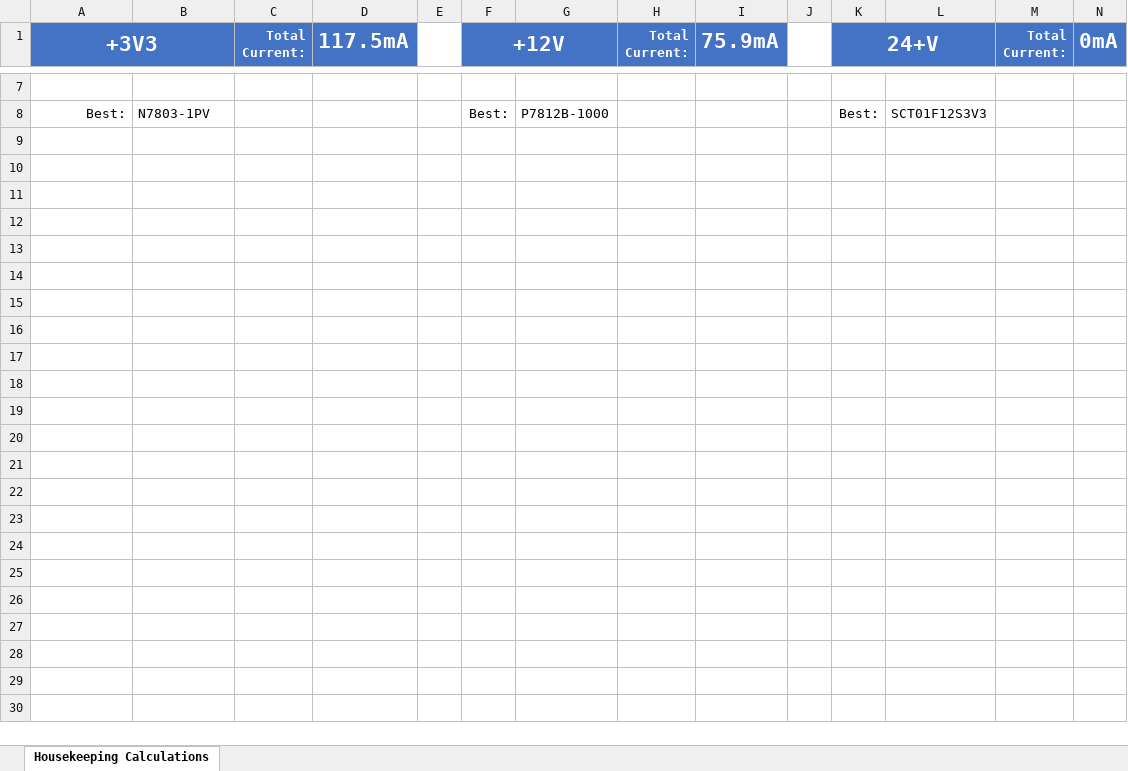
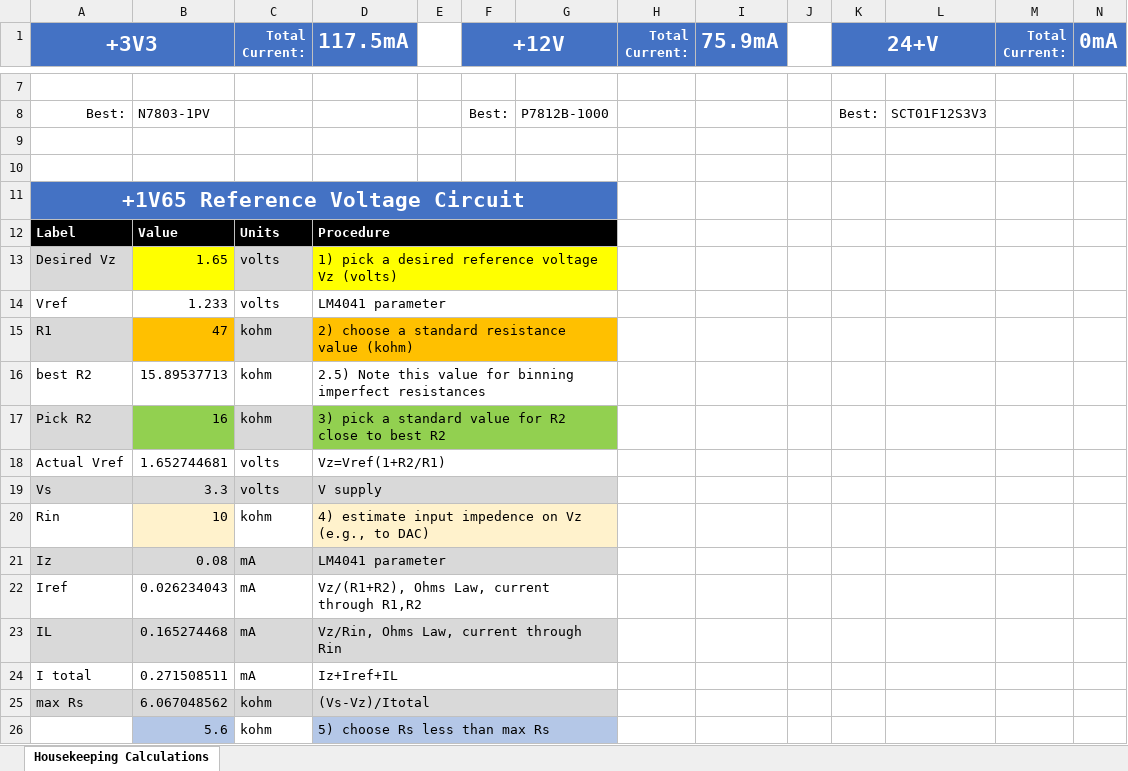
Before and after one commit to ut-ras/rm_electrical-supercap_v2, an Excel workbook: Sims_and_Design/Power Consumption, Efficiency.xlsx, sheet Housekeeping Calculations, drawn as a sheet; only a part is shown, gaps mark what is left out; values as stored, in another font and other column widths than the file's, no borders; table styles not drawn; rows hold the shown columns only; the diff names each change by its address in the sheet, - before the commit and + after, or states it on an @@ line.

```diff
--- a/Sims_and_Design/Power Consumption, Efficiency.xlsx (sheet Housekeeping Calculations)
+++ b/Sims_and_Design/Power Consumption, Efficiency.xlsx (sheet Housekeeping Calculations)
+row 9: (empty)
+row 10: (empty)
+row 11: +1V65 Reference Voltage Circuit
+row 12: Label | Value | Units | Procedure
+row 13: Desired Vz | 1.65 | volts | 1) pick a desired reference voltage Vz (volts)
+row 14: Vref | 1.233 | volts | LM4041 parameter
+row 15: R1 | 47 | kohm | 2) choose a standard resistance value (kohm)
+row 16: best R2 | 15.89537713 | kohm | 2.5) Note this value for binning imperfect resistances
+row 17: Pick R2 | 16 | kohm | 3) pick a standard value for R2 close to best R2
+row 18: Actual Vref | 1.652744681 | volts | Vz=Vref(1+R2/R1)
+row 19: Vs | 3.3 | volts | V supply
+row 20: Rin | 10 | kohm | 4) estimate input impedence on Vz (e.g., to DAC)
+row 21: Iz | 0.08 | mA | LM4041 parameter
+row 22: Iref | 0.026234043 | mA | Vz/(R1+R2), Ohms Law, current through R1,R2
+row 23: IL | 0.165274468 | mA | Vz/Rin, Ohms Law, current through Rin
+row 24: I total | 0.271508511 | mA | Iz+Iref+IL
+row 25: max Rs | 6.067048562 | kohm | (Vs-Vz)/Itotal
+row 26:  | 5.6 | kohm | 5) choose Rs less than max Rs
```
Also changed, not shown: 6 other files.
